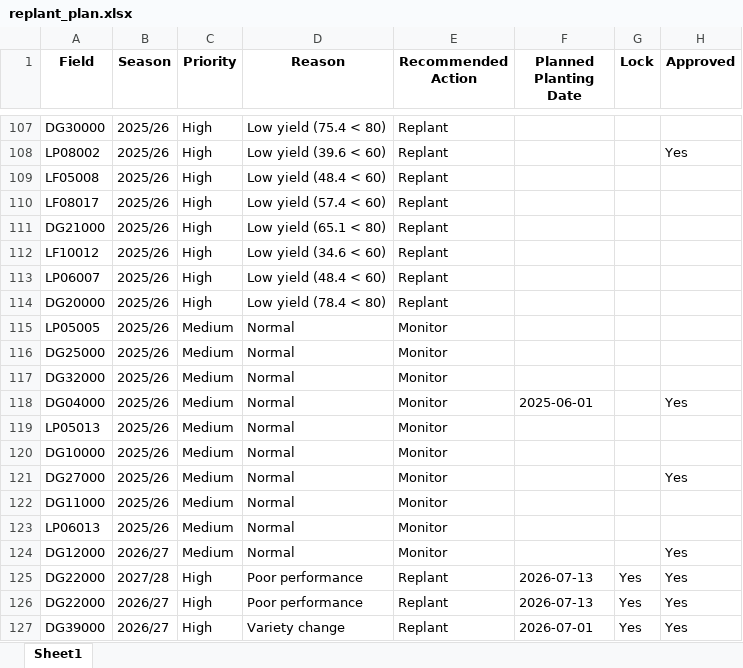
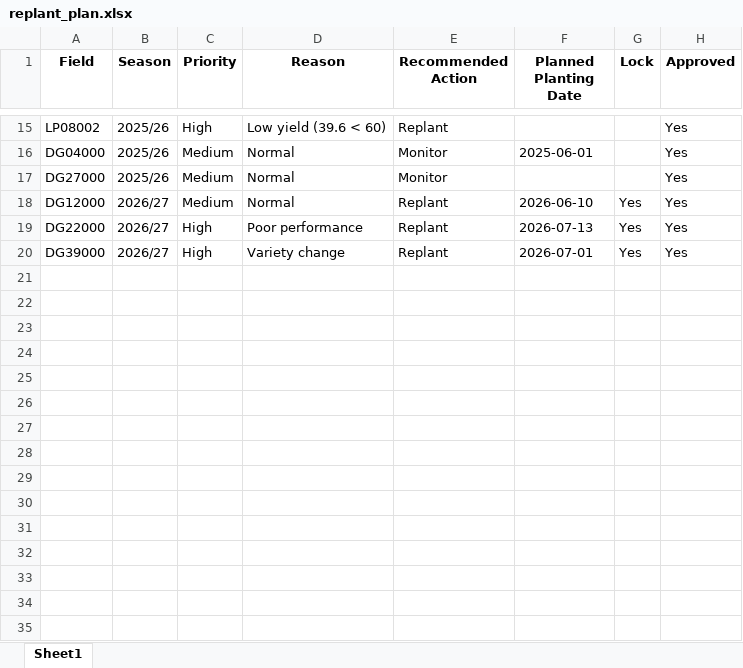
Before and after one commit to psibale/farm-management-system, an Excel workbook: data/replant_plan.xlsx, sheet Sheet1, drawn as a sheet; only a part is shown, gaps mark what is left out; values as stored, in another font and other column widths than the file's, no borders; removed rows and columns are numbered as before the commit, all else as after; the diff covers the shown part only; the diff names each change by its address in the sheet, - before the commit and + after, or states it on an @@ line.

```diff
--- a/data/replant_plan.xlsx (sheet Sheet1)
+++ b/data/replant_plan.xlsx (sheet Sheet1)
-row 107: DG30000 | 2025/26 | High | Low yield (75.4 < 80) | Replant
-row 109: LF05008 | 2025/26 | High | Low yield (48.4 < 60) | Replant
-row 110: LF08017 | 2025/26 | High | Low yield (57.4 < 60) | Replant
-row 111: DG21000 | 2025/26 | High | Low yield (65.1 < 80) | Replant
-row 112: LF10012 | 2025/26 | High | Low yield (34.6 < 60) | Replant
-row 113: LP06007 | 2025/26 | High | Low yield (48.4 < 60) | Replant
-row 114: DG20000 | 2025/26 | High | Low yield (78.4 < 80) | Replant
-row 115: LP05005 | 2025/26 | Medium | Normal | Monitor
-row 116: DG25000 | 2025/26 | Medium | Normal | Monitor
-row 117: DG32000 | 2025/26 | Medium | Normal | Monitor
-row 119: LP05013 | 2025/26 | Medium | Normal | Monitor
-row 120: DG10000 | 2025/26 | Medium | Normal | Monitor
-row 122: DG11000 | 2025/26 | Medium | Normal | Monitor
-row 123: LP06013 | 2025/26 | Medium | Normal | Monitor
-E18 (Recommended Action): Monitor
+E18 (Recommended Action): Replant
-F18 (Planned Planting Date): (empty)
+F18 (Planned Planting Date): 2026-06-10
-G18 (Lock): (empty)
+G18 (Lock): Yes
-row 125: DG22000 | 2027/28 | High | Poor performance | Replant | 2026-07-13 | Yes | Yes
```
Also changed, not shown: 92 removed rows and 2 edited cells elsewhere in this sheet, data/fertilizer_records.xlsx, data/fertilizer_schedule.xlsx, 24 other files.
